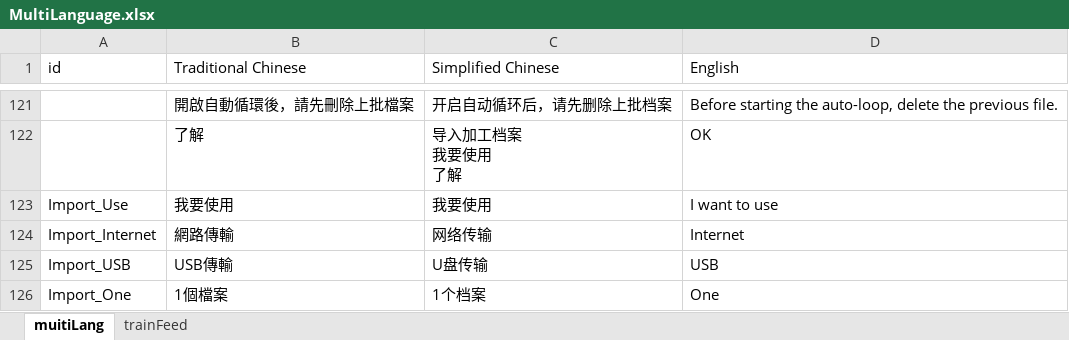
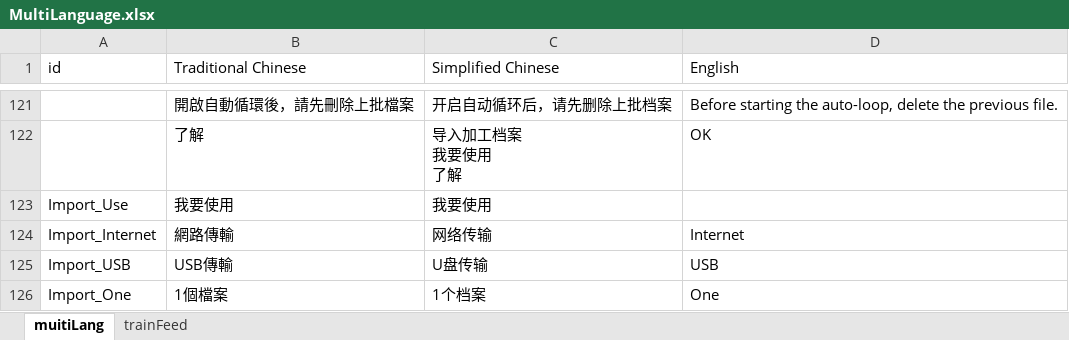
Before and after one commit to Brian710/IdensolAPP_EasyAR, an Excel workbook: IdensolApp/Assets/Resources/ExcelFiles/MultiLanguage.xlsx, sheet muitiLang, drawn as a sheet; only a part is shown, gaps mark what is left out; values as stored, in another font and other column widths than the file's, no borders; charts and pictures not drawn; the diff names each change by its address in the sheet, - before the commit and + after, or states it on an @@ line.

Commit message:
MultiLanguageFix_1130

```diff
--- a/IdensolApp/Assets/Resources/ExcelFiles/MultiLanguage.xlsx (sheet muitiLang)
+++ b/IdensolApp/Assets/Resources/ExcelFiles/MultiLanguage.xlsx (sheet muitiLang)
-D123 (English): I want to use
+D123 (English): (empty)
```
Also changed, not shown: 1 other file.
